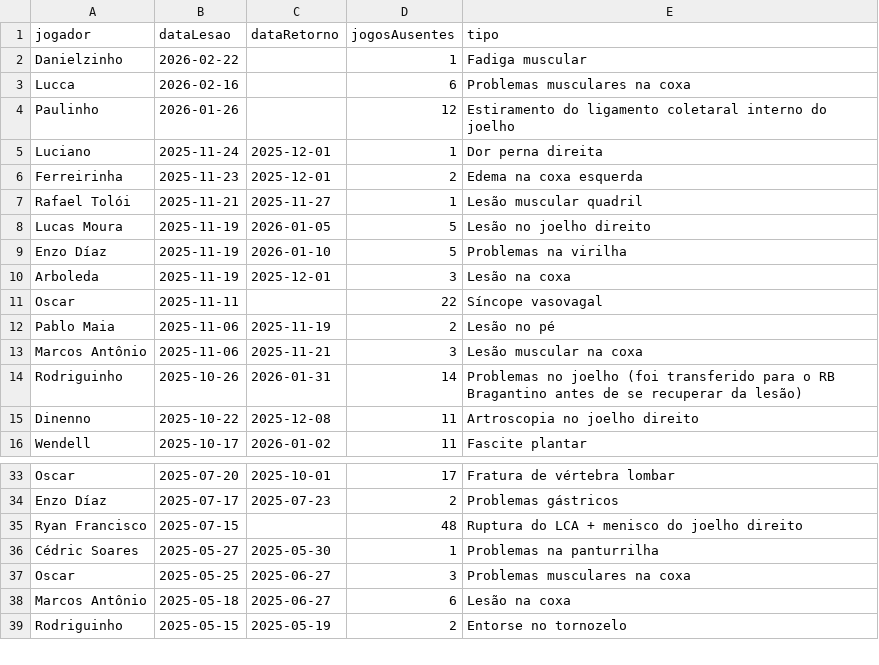
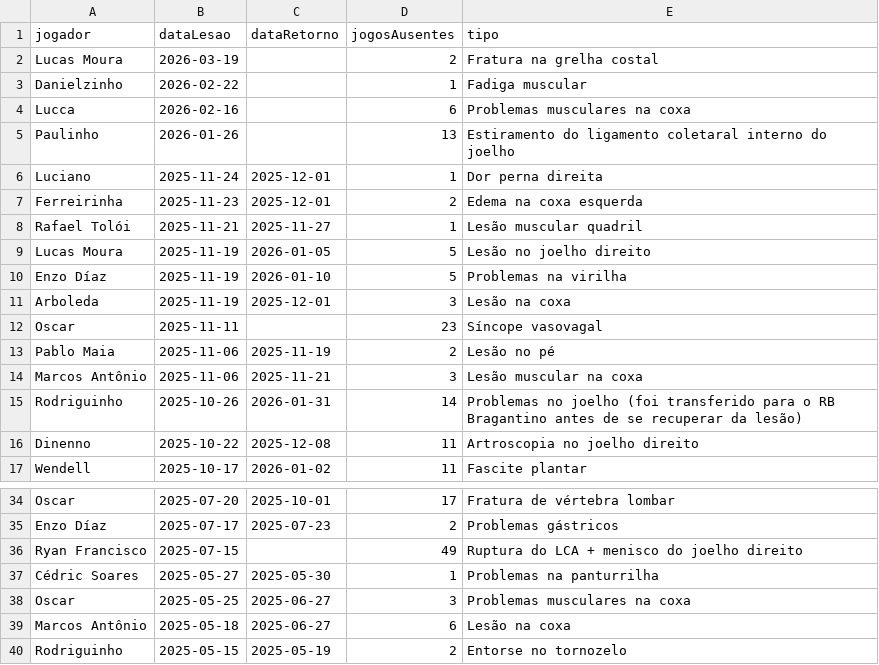
Before and after one commit to nulljao/lesoes_spfc, a CSV file: data/lesoes.csv, drawn as a sheet; only a part is shown, gaps mark what is left out.

Commit message:
atualização de lesões: 2026-03-22

```diff
--- a/data/lesoes.csv
+++ b/data/lesoes.csv
@@ -1,5 +1,6 @@
 jogador,dataLesao,dataRetorno,jogosAusentes,tipo
+Lucas Moura,2026-03-19,,2,Fratura na grelha costal
 Danielzinho,2026-02-22,,1,Fadiga muscular
 Lucca,2026-02-16,,6,Problemas musculares na coxa
-Paulinho,2026-01-26,,12,Estiramento do ligamento coletaral interno do joelho
+Paulinho,2026-01-26,,13,Estiramento do ligamento coletaral interno do joelho
 Luciano,2025-11-24,2025-12-01,1,Dor perna direita
@@ -10,3 +11,3 @@ Enzo Díaz,2025-11-19,2026-01-10,5,Problemas na virilha
 Arboleda,2025-11-19,2025-12-01,3,Lesão na coxa
-Oscar,2025-11-11,,22,Síncope vasovagal
+Oscar,2025-11-11,,23,Síncope vasovagal
 Pablo Maia,2025-11-06,2025-11-19,2,Lesão no pé
@@ -34,3 +35,3 @@ Oscar,2025-07-20,2025-10-01,17,Fratura de vértebra lombar
 Enzo Díaz,2025-07-17,2025-07-23,2,Problemas gástricos
-Ryan Francisco,2025-07-15,,48,Ruptura do LCA + menisco do joelho direito
+Ryan Francisco,2025-07-15,,49,Ruptura do LCA + menisco do joelho direito
 Cédric Soares,2025-05-27,2025-05-30,1,Problemas na panturrilha
```
